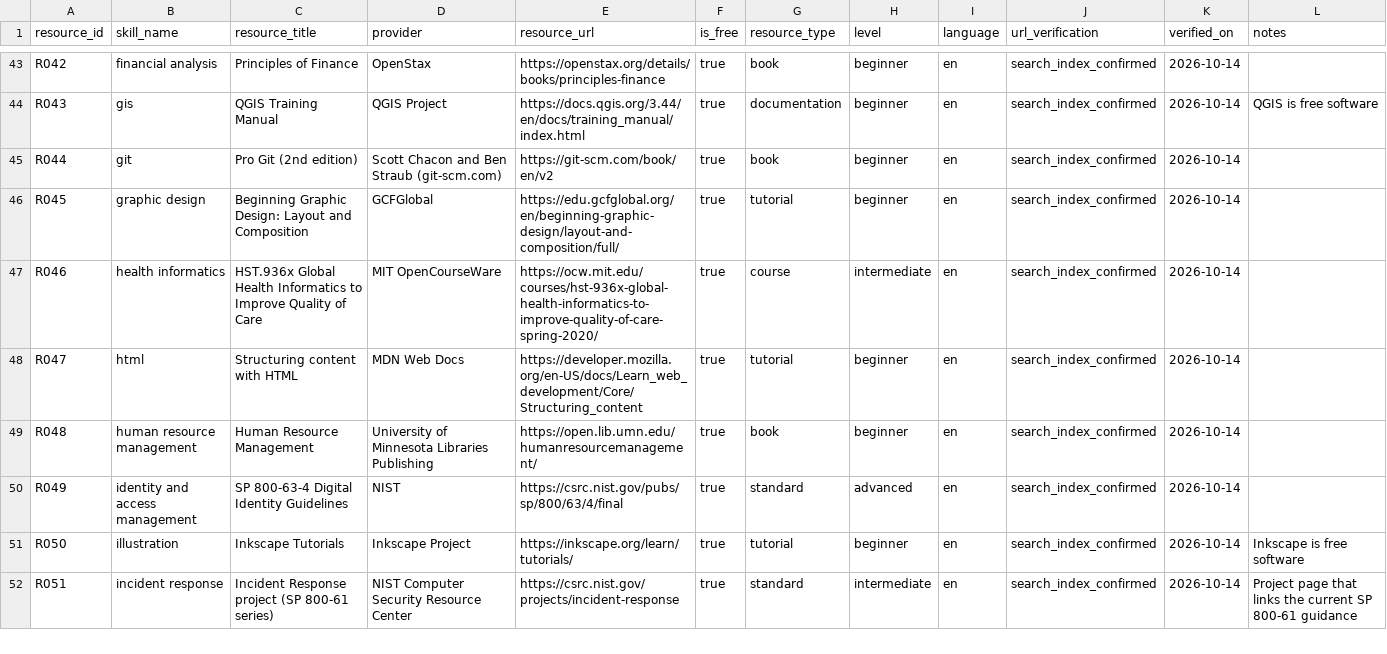
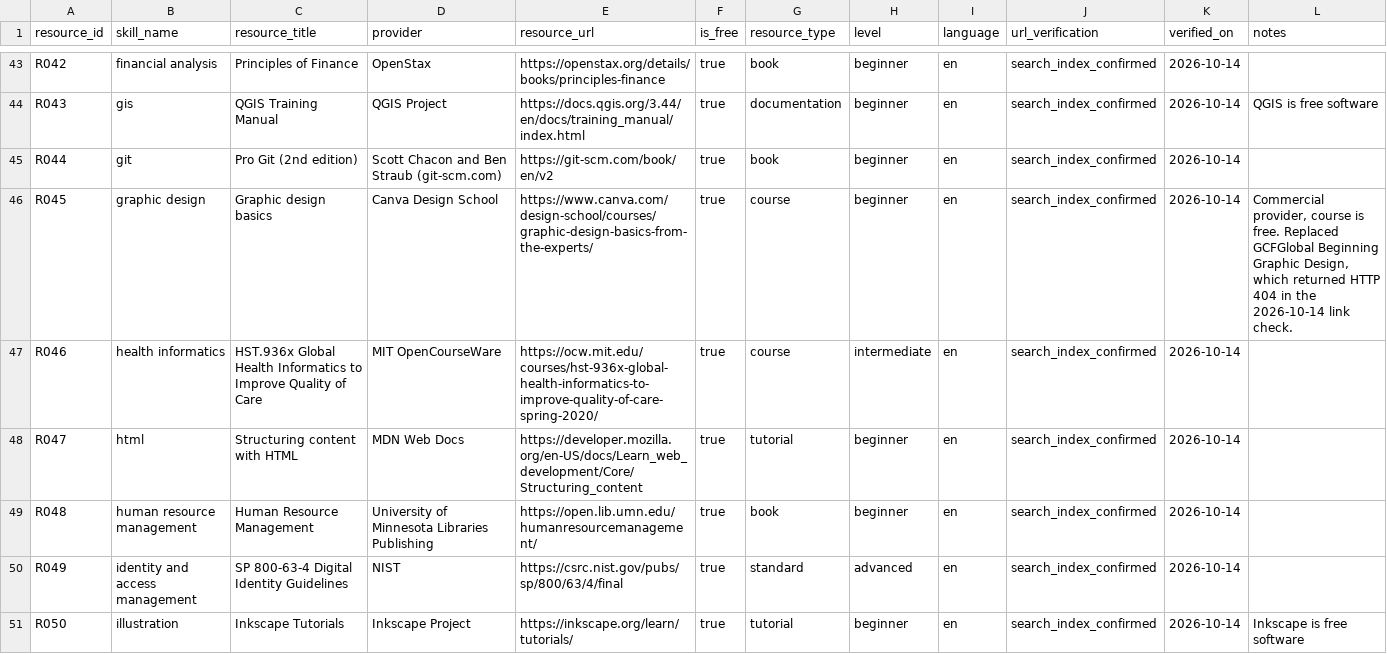
Before and after one commit to passayah45-lgtm/career-recommendation-system, a CSV file: data/raw/resources.csv, drawn as a sheet; only a part is shown, gaps mark what is left out; the shorter side is filled out with more unchanged rows.

```diff
--- a/data/raw/resources.csv
+++ b/data/raw/resources.csv
@@ -45,3 +45,3 @@ R043,gis,QGIS Training Manual,QGIS Project,https://docs.qgis.org/3.44/en/docs/tr
 R044,git,Pro Git (2nd edition),Scott Chacon and Ben Straub (git-scm.com),https://git-scm.com/book/en/v2,true,book,beginner,en,search_index_confirmed,2026-10-14,
-R045,graphic design,Beginning Graphic Design: Layout and Composition,GCFGlobal,https://edu.gcfglobal.org/en/beginning-graphic-design/layout-and-composition/full/,true,tutorial,beginner,en,search_index_confirmed,2026-10-14,
+R045,graphic design,Graphic design basics,Canva Design School,https://www.canva.com/design-school/courses/graphic-design-basics-from-the-experts/,true,course,beginner,en,search_index_confirmed,2026-10-14,"Commercial provider, course is free. Replaced GCFGlobal Beginning Graphic Design, which returned HTTP 404 in the 2026-10-14 link check."
 R046,health informatics,HST.936x Global Health Informatics to Improve Quality of Care,MIT OpenCourseWare,https://ocw.mit.edu/courses/hst-936x-global-health-informatics-to-improve-quality-of-care-spring-2020/,true,course,intermediate,en,search_index_confirmed,2026-10-14,
```
